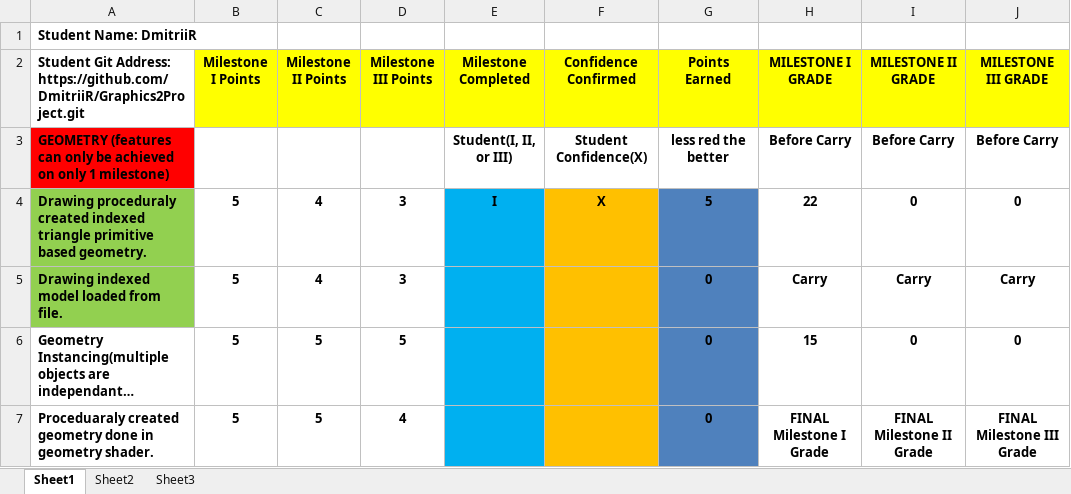
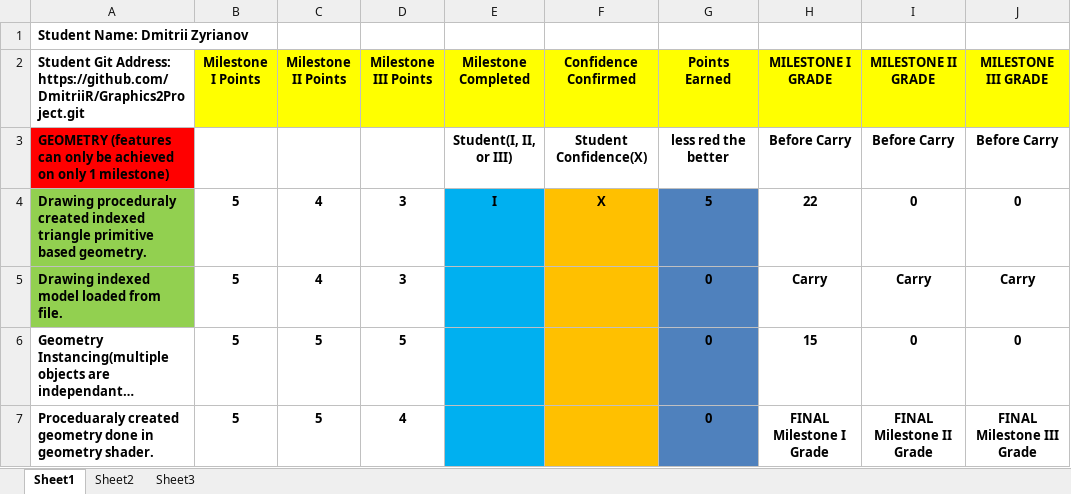
Before and after one commit to DmitriiR/Graphics2Project, an Excel workbook: Lab7/Zyrianov_Dmitrii_Rubric.xlsx, sheet Sheet1, drawn as a sheet; only a part is shown; long unchanged cells end in …; values as stored, in another font and other column widths than the file's, no borders; conditional formats not drawn; the diff names each change by its address in the sheet, - before the commit and + after, or states it on an @@ line.

```diff
--- a/Lab7/Zyrianov_Dmitrii_Rubric.xlsx (sheet Sheet1)
+++ b/Lab7/Zyrianov_Dmitrii_Rubric.xlsx (sheet Sheet1)
-A1: Student Name: DmitriiR
+A1: Student Name: Dmitrii Zyrianov
```
Also changed, not shown: 7 other files.
